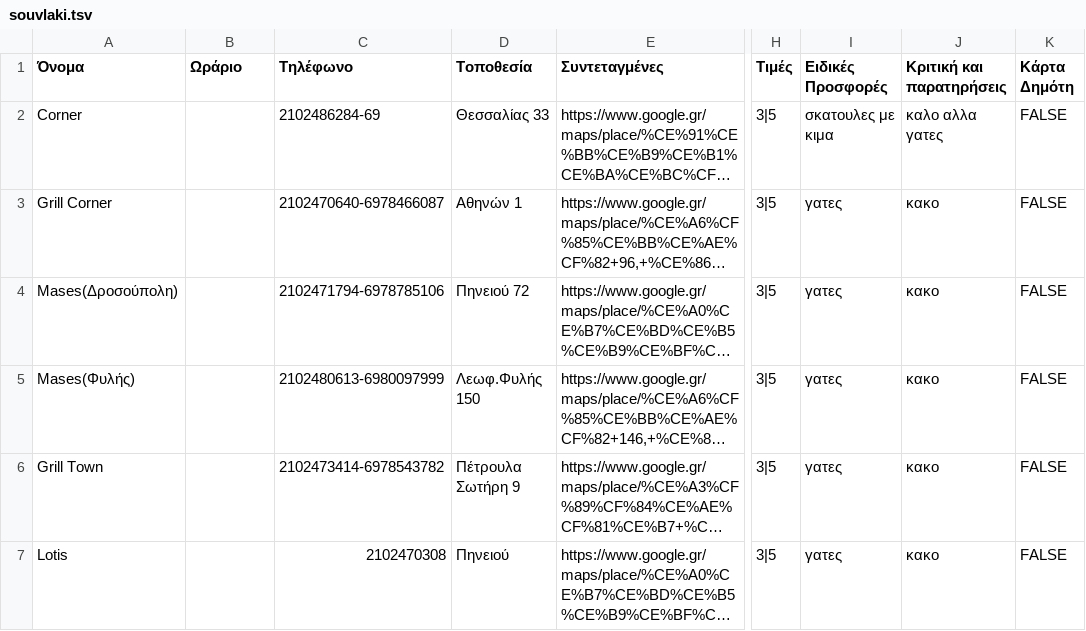
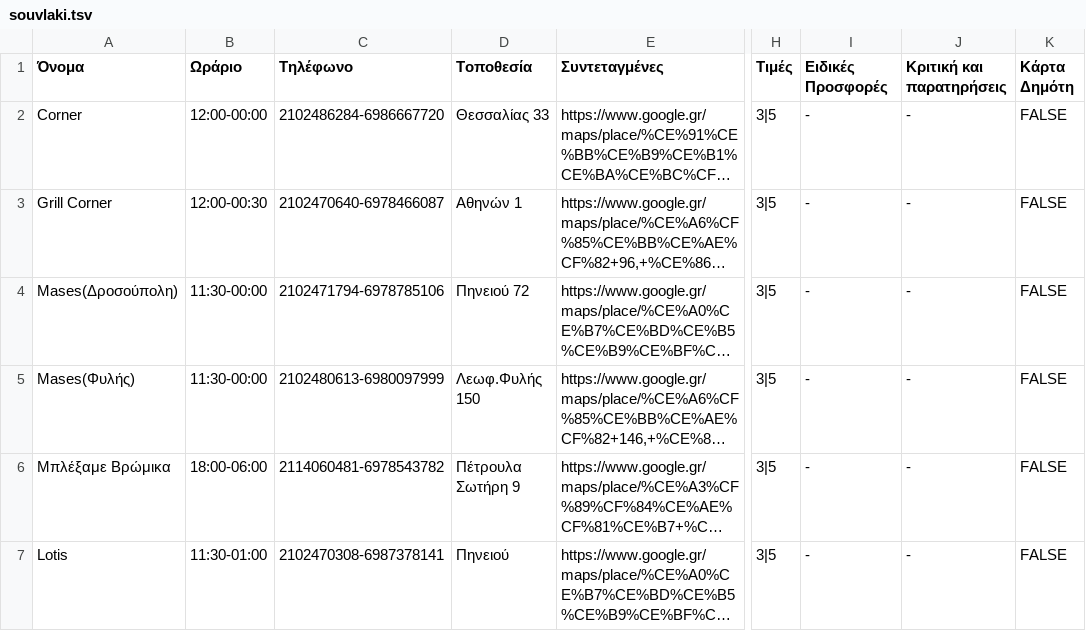
Before and after one commit to Zarkopafilis/FyliDeliveryStars, a TSV file: FyliDeliveryStars/app/src/main/assets/souvlaki.tsv, drawn as a sheet; only a part is shown, gaps mark what is left out; long unchanged cells end in …; the diff covers the shown part only; the diff names each change by its address in the sheet, - before the commit and + after, or states it on an @@ line.

```diff
--- a/FyliDeliveryStars/app/src/main/assets/souvlaki.tsv
+++ b/FyliDeliveryStars/app/src/main/assets/souvlaki.tsv
-B2 (Ωράριο): (empty)
+B2 (Ωράριο): 12:00-00:00
-C2 (Τηλέφωνο): 2102486284-69
+C2 (Τηλέφωνο): 2102486284-6986667720
-I2 (Ειδικές Προσφορές): σκατουλες με κιμα
+I2 (Ειδικές Προσφορές): -
-J2 (Κριτική και παρατηρήσεις): καλο αλλα γατες
+J2 (Κριτική και παρατηρήσεις): -
-B3 (Ωράριο): (empty)
+B3 (Ωράριο): 12:00-00:30
-I3:I7 (Ειδικές Προσφορές): γατες
+I3:I7 (Ειδικές Προσφορές): -
-J3:J7 (Κριτική και παρατηρήσεις): κακο
+J3:J7 (Κριτική και παρατηρήσεις): -
-B4:B5 (Ωράριο): (empty)
+B4:B5 (Ωράριο): 11:30-00:00
-A6 (Όνομα): Grill Town
+A6 (Όνομα): Μπλέξαμε Βρώμικα
-B6 (Ωράριο): (empty)
+B6 (Ωράριο): 18:00-06:00
-C6 (Τηλέφωνο): 2102473414-6978543782
+C6 (Τηλέφωνο): 2114060481-6978543782
-B7 (Ωράριο): (empty)
+B7 (Ωράριο): 11:30-01:00
-C7 (Τηλέφωνο): 2102470308
+C7 (Τηλέφωνο): 2102470308-6987378141
```
Also changed, not shown: 17 edited cells elsewhere in this file, FyliDeliveryStars/app/src/main/assets/coffee.tsv, FyliDeliveryStars/app/src/main/assets/pancake.tsv, 7 other files.
